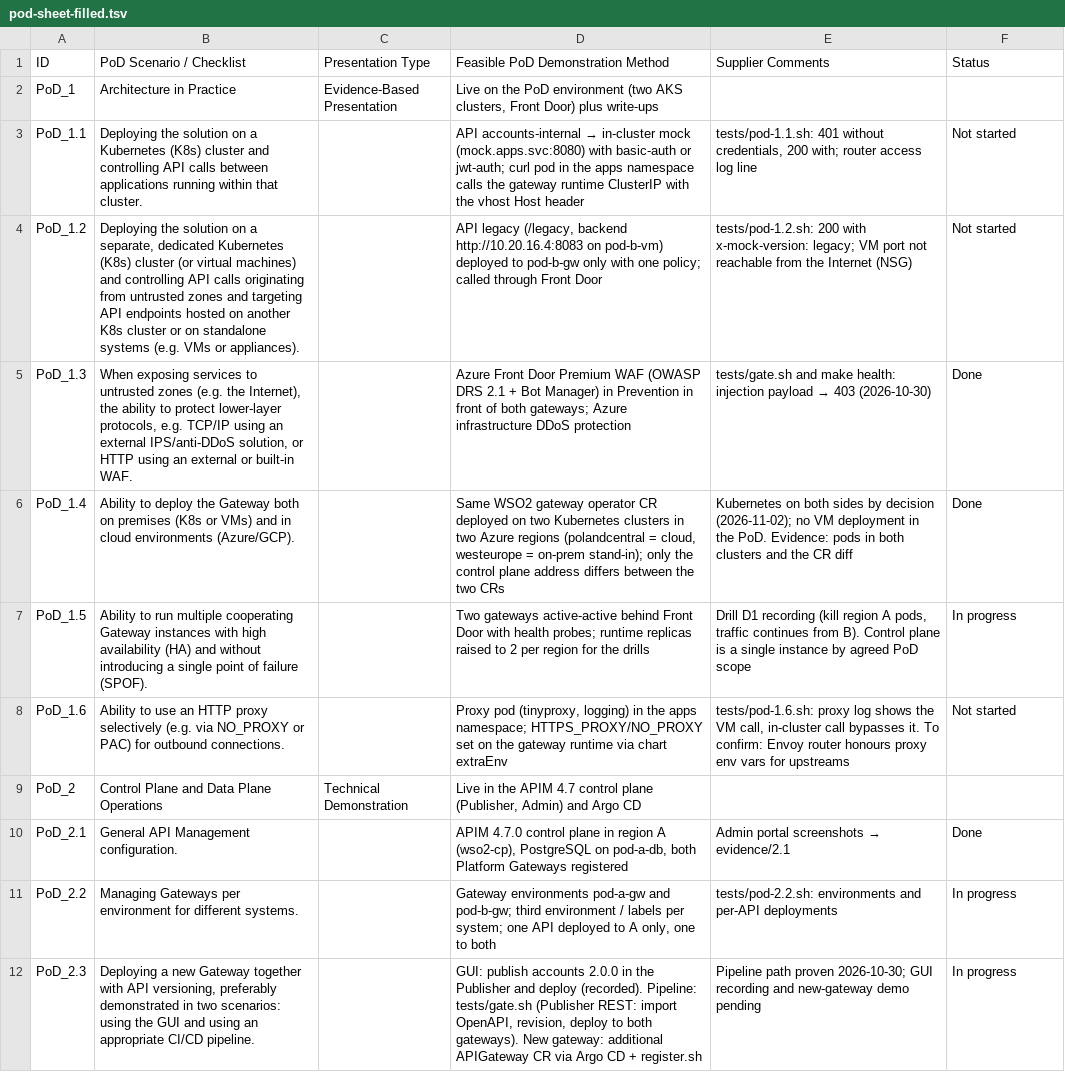
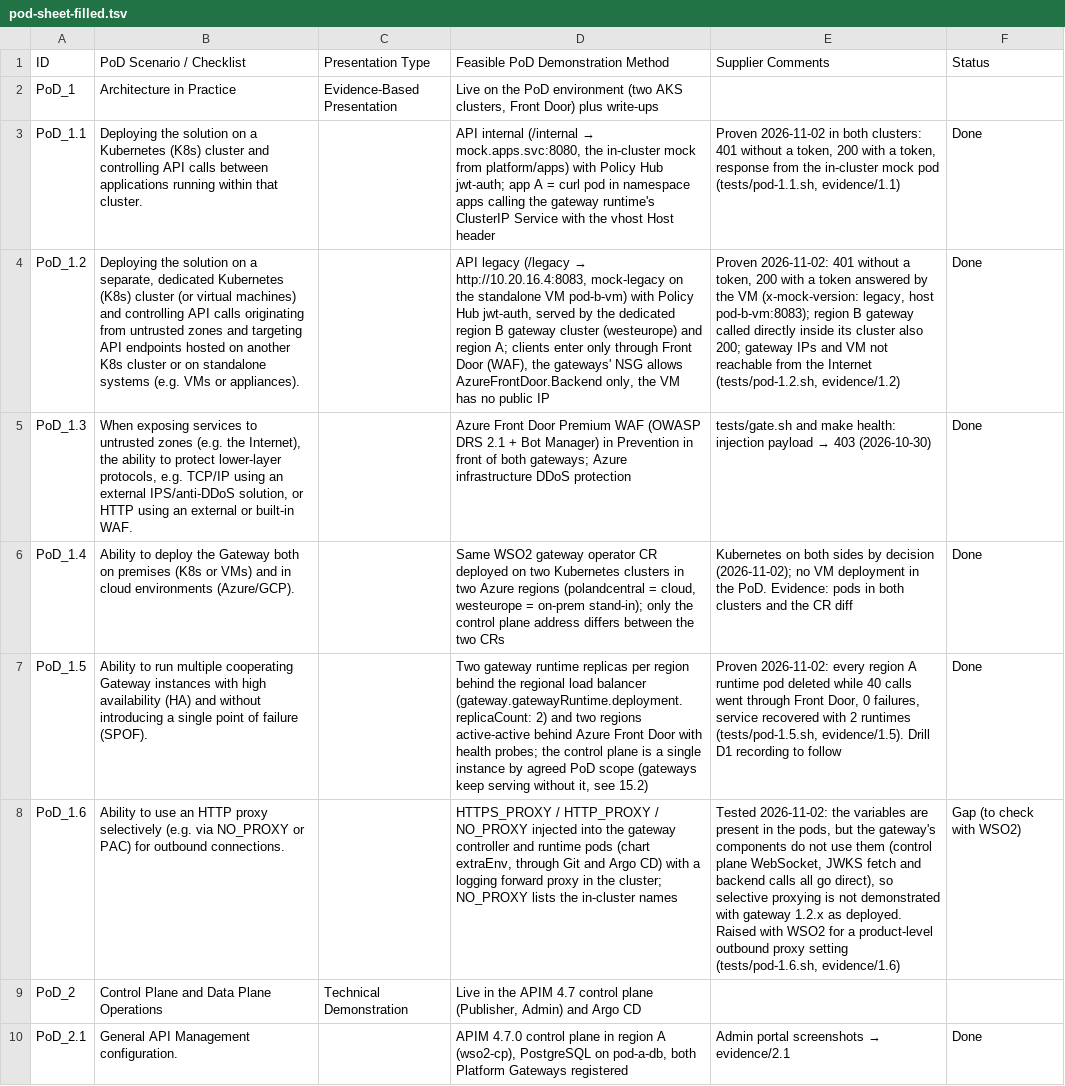
Before and after one commit to MinuraKariyawasam/alior-poc, a TSV file: docs/pod-sheet-filled.tsv, drawn as a sheet; only a part is shown; the shorter side is filled out with more unchanged rows; the diff names each change by its address in the sheet, - before the commit and + after, or states it on an @@ line.

Commit message:
feat(pod-1.5): proven; pod-1.6: proxy env is ignored by every gateway component, recorded as a gap; STATUS, guide, sheet

```diff
--- a/docs/pod-sheet-filled.tsv
+++ b/docs/pod-sheet-filled.tsv
@@ D3: API accounts-internal → in-cluster mock (mock.apps.svc:8080) with basic-auth or jwt-auth; curl pod in the apps namespace calls the gateway runtime ClusterIP with the… → API internal (/internal → mock.apps.svc:8080, the in-cluster mock from platform/apps) with Policy Hub jwt-auth; app A = curl pod in namespace apps calling the gateway runtime's ClusterIP Service with the… @@
-E3 (Supplier Comments): tests/pod-1.1.sh: 401 without credentials, 200 with; router access log line
+E3 (Supplier Comments): Proven 2026-11-02 in both clusters: 401 without a token, 200 with a token, response from the in-cluster mock pod (tests/pod-1.1.sh, evidence/1.1)
-F3:F4 (Status): Not started
+F3:F4 (Status): Done
@@ D4: API legacy (/legacy, backend http://10.20.16.4:8083 on pod-b-vm) deployed to pod-b-gw only with one policy; called through Front Door → API legacy (/legacy → http://10.20.16.4:8083, mock-legacy on the standalone VM pod-b-vm) with Policy Hub jwt-auth, served by the dedicated region B gateway cluster (westeurope) and region A; clients enter only through Front Door (WAF), the gateways' NSG allows AzureFrontDoor.Backend only, the VM has no public IP @@
-E4 (Supplier Comments): tests/pod-1.2.sh: 200 with x-mock-version: legacy; VM port not reachable from the Internet (NSG)
+E4 (Supplier Comments): Proven 2026-11-02: 401 without a token, 200 with a token answered by the VM (x-mock-version: legacy, host pod-b-vm:8083); region B gateway called directly inside its cluster also 200; gateway IPs and VM not reachable from the Internet (tests/pod-1.2.sh, evidence/1.2)
-D7: Two gateways active-active behind Front Door with health probes; runtime replicas raised to 2 per region for the drills
+D7: Two gateway runtime replicas per region behind the regional load balancer (gateway.gatewayRuntime.deployment.replicaCount: 2) and two regions active-active behind Azure Front Door with health probes; the control plane is a single instance by agreed PoD scope (gateways keep serving without it, see 15.2)
-E7 (Supplier Comments): Drill D1 recording (kill region A pods, traffic continues from B). Control plane is a single instance by agreed PoD scope
+E7 (Supplier Comments): Proven 2026-11-02: every region A runtime pod deleted while 40 calls went through Front Door, 0 failures, service recovered with 2 runtimes (tests/pod-1.5.sh, evidence/1.5). Drill D1 recording to follow
-F7 (Status): In progress
+F7 (Status): Done
-D8: Proxy pod (tinyproxy, logging) in the apps namespace; HTTPS_PROXY/NO_PROXY set on the gateway runtime via chart extraEnv
+D8: HTTPS_PROXY / HTTP_PROXY / NO_PROXY injected into the gateway controller and runtime pods (chart extraEnv, through Git and Argo CD) with a logging forward proxy in the cluster; NO_PROXY lists the in-cluster names
-E8 (Supplier Comments): tests/pod-1.6.sh: proxy log shows the VM call, in-cluster call bypasses it. To confirm: Envoy router honours proxy env vars for upstreams
+E8 (Supplier Comments): Tested 2026-11-02: the variables are present in the pods, but the gateway's components do not use them (control plane WebSocket, JWKS fetch and backend calls all go direct), so selective proxying is not demonstrated with gateway 1.2.x as deployed. Raised with WSO2 for a product-level outbound proxy setting (tests/pod-1.6.sh, evidence/1.6)
-F8 (Status): Not started
+F8 (Status): Gap (to check with WSO2)
```
Also changed, not shown: 5 other files.
